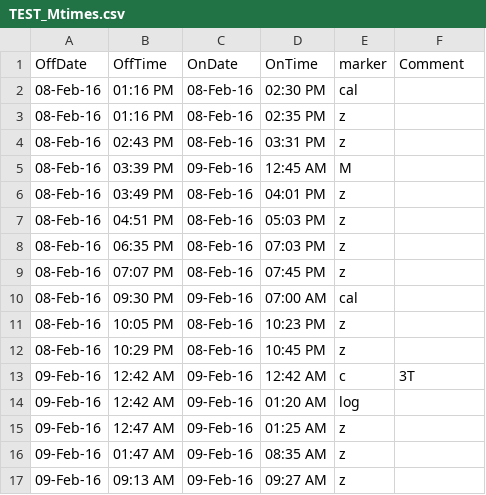
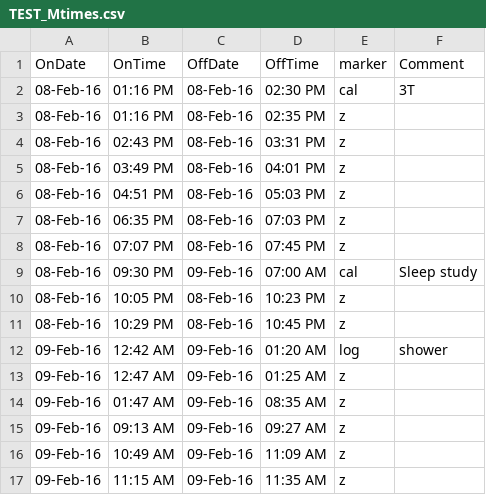
Before and after one commit to shandlergs/actigraPy, a CSV file: data/output/TEST_Mtimes.csv, drawn as a sheet; only a part is shown; the shorter side is filled out with more unchanged rows; the diff covers the shown part only.

```diff
--- a/data/output/TEST_Mtimes.csv
+++ b/data/output/TEST_Mtimes.csv
@@ -1,6 +1,5 @@
-OffDate,OffTime,OnDate,OnTime,marker,Comment
-08-Feb-16,01:16 PM,08-Feb-16,02:30 PM,cal,
+OnDate,OnTime,OffDate,OffTime,marker,Comment
+08-Feb-16,01:16 PM,08-Feb-16,02:30 PM,cal,3T
 08-Feb-16,01:16 PM,08-Feb-16,02:35 PM,z,
 08-Feb-16,02:43 PM,08-Feb-16,03:31 PM,z,
-08-Feb-16,03:39 PM,09-Feb-16,12:45 AM,M,
 08-Feb-16,03:49 PM,08-Feb-16,04:01 PM,z,
@@ -9,7 +8,6 @@ OffDate,OffTime,OnDate,OnTime,marker,Comment
 08-Feb-16,07:07 PM,08-Feb-16,07:45 PM,z,
-08-Feb-16,09:30 PM,09-Feb-16,07:00 AM,cal,
+08-Feb-16,09:30 PM,09-Feb-16,07:00 AM,cal,Sleep study
 08-Feb-16,10:05 PM,08-Feb-16,10:23 PM,z,
 08-Feb-16,10:29 PM,08-Feb-16,10:45 PM,z,
-09-Feb-16,12:42 AM,09-Feb-16,12:42 AM,c,3T
-09-Feb-16,12:42 AM,09-Feb-16,01:20 AM,log,
+09-Feb-16,12:42 AM,09-Feb-16,01:20 AM,log,shower
 09-Feb-16,12:47 AM,09-Feb-16,01:25 AM,z,
```
Also changed, not shown: 13 removed rows and 8 edited cells elsewhere in this file, 2 other files.
